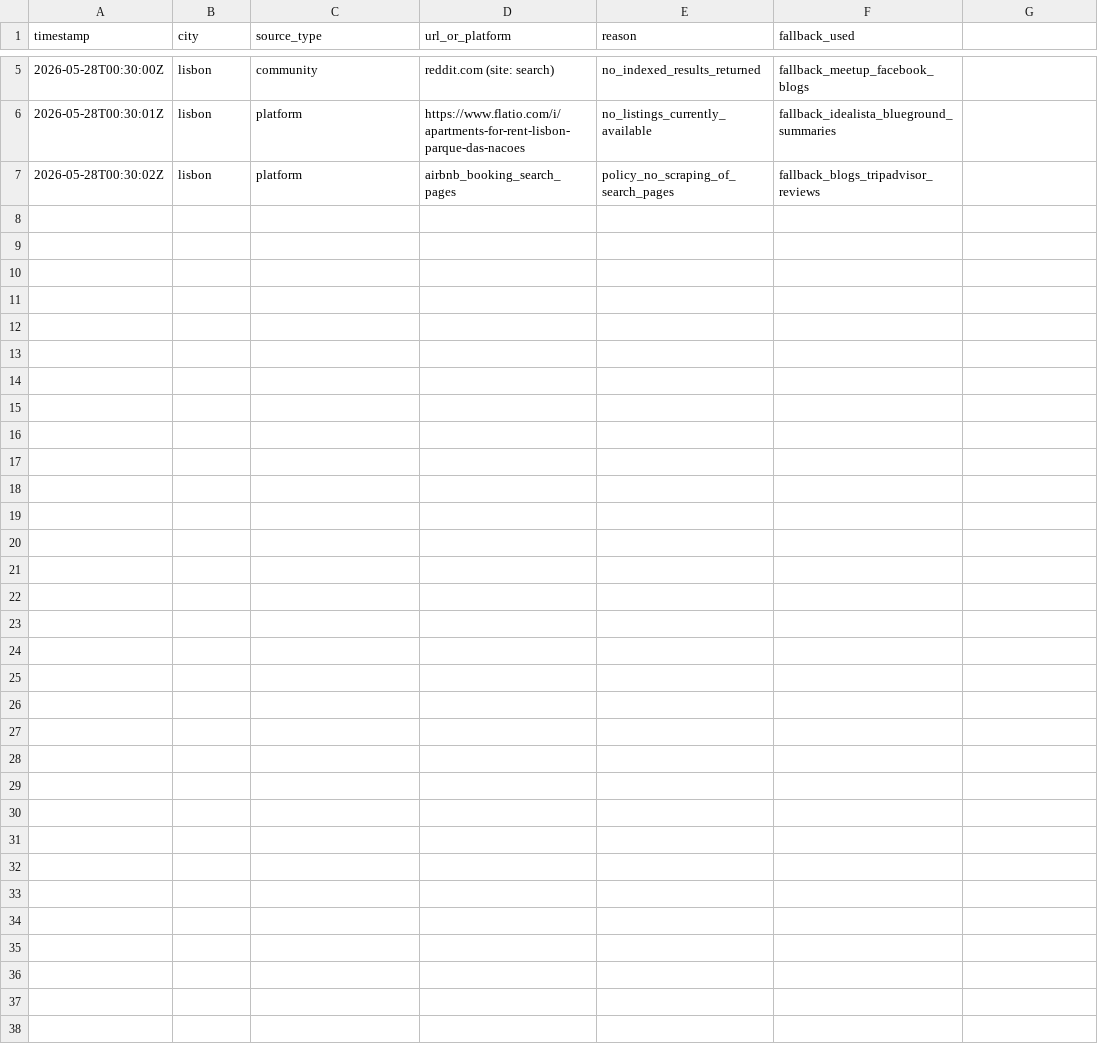
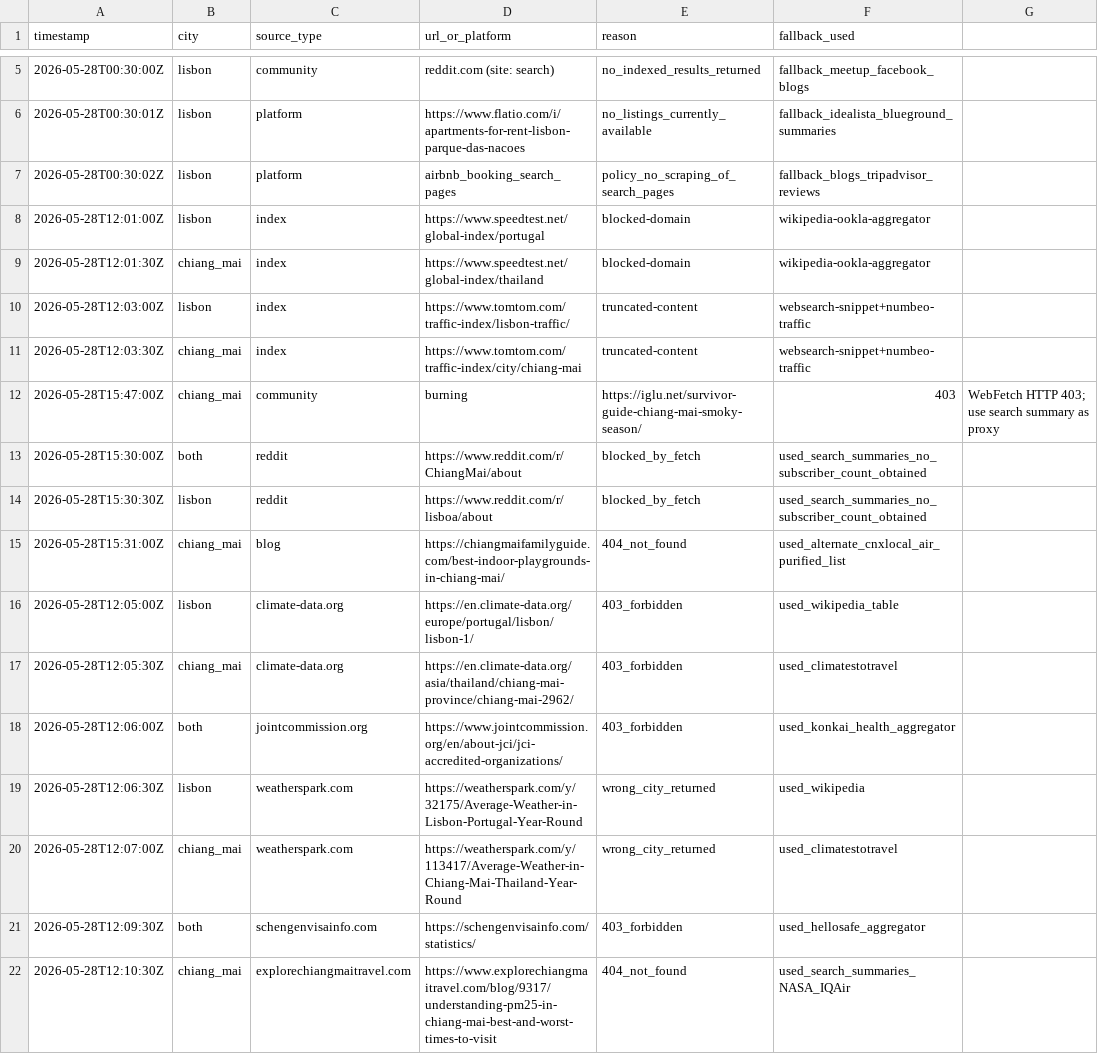
Before and after one commit to AaronZ021/family-slowtravel-lisbon-chiangmai, a CSV file: data/logs/inaccessible_sources.csv, drawn as a sheet; only a part is shown, gaps mark what is left out.

Commit message:
v2: indicator-based evidence reorganization + site expansion
Methodology shift from v1 (per-dimension counts) to v2 (per-indicator
official-data-backed judgments):

- 37 indicators across Layer 2 (17 hard constraints), Layer 3a (10
  economics/utilities), Layer 3b (10 children/mobility/community)
- Each indicator backed by NomadList-style platform indices: Numbeo
  (Cost of Living/Crime/Safety/Traffic/Childcare), IQAir World Air
  Quality Report, EF EPI 2025, Speedtest Global Index, TomTom Traffic
  Index, JCI accreditation, Cable.co.uk mobile data, Schengen rejection
  rates, etc.
- Layer 4 reorganized as pure community themes: 9 exit signals,
  8 stay signals, full month-level switching signals, 80+ verbatim
  quotes, 6 contrarian counter-signals
- v2 indicator matrix: 37 rows × city × judgment + confidence + sources
- 115 new sources (LIS +41 / CMI +74 → 227 total)

Site expanded from 9 to 14 pages with v2 navigation (v2 matrix +
4 layer pages). v1 pages preserved for historical reference.

```diff
--- a/data/logs/inaccessible_sources.csv
+++ b/data/logs/inaccessible_sources.csv
@@ -7 +7,16 @@ timestamp,city,source_type,url_or_platform,reason,fallback_used
 2026-05-28T00:30:02Z,lisbon,platform,airbnb_booking_search_pages,policy_no_scraping_of_search_pages,fallback_blogs_tripadvisor_reviews
+2026-05-28T12:01:00Z,lisbon,index,https://www.speedtest.net/global-index/portugal,blocked-domain,wikipedia-ookla-aggregator
+2026-05-28T12:01:30Z,chiang_mai,index,https://www.speedtest.net/global-index/thailand,blocked-domain,wikipedia-ookla-aggregator
+2026-05-28T12:03:00Z,lisbon,index,https://www.tomtom.com/traffic-index/lisbon-traffic/,truncated-content,websearch-snippet+numbeo-traffic
+2026-05-28T12:03:30Z,chiang_mai,index,https://www.tomtom.com/traffic-index/city/chiang-mai,truncated-content,websearch-snippet+numbeo-traffic
+2026-05-28T15:47:00Z,chiang_mai,community,burning,https://iglu.net/survivor-guide-chiang-mai-smoky-season/,403,WebFetch HTTP 403; use search summary as proxy
+2026-05-28T15:30:00Z,both,reddit,https://www.reddit.com/r/ChiangMai/about,blocked_by_fetch,used_search_summaries_no_subscriber_count_obtained
+2026-05-28T15:30:30Z,lisbon,reddit,https://www.reddit.com/r/lisboa/about,blocked_by_fetch,used_search_summaries_no_subscriber_count_obtained
+2026-05-28T15:31:00Z,chiang_mai,blog,https://chiangmaifamilyguide.com/best-indoor-playgrounds-in-chiang-mai/,404_not_found,used_alternate_cnxlocal_air_purified_list
+2026-05-28T12:05:00Z,lisbon,climate-data.org,https://en.climate-data.org/europe/portugal/lisbon/lisbon-1/,403_forbidden,used_wikipedia_table
+2026-05-28T12:05:30Z,chiang_mai,climate-data.org,https://en.climate-data.org/asia/thailand/chiang-mai-province/chiang-mai-2962/,403_forbidden,used_climatestotravel
+2026-05-28T12:06:00Z,both,jointcommission.org,https://www.jointcommission.org/en/about-jci/jci-accredited-organizations/,403_forbidden,used_konkai_health_aggregator
+2026-05-28T12:06:30Z,lisbon,weatherspark.com,https://weatherspark.com/y/32175/Average-Weather-in-Lisbon-Portugal-Year-Round,wrong_city_returned,used_wikipedia
+2026-05-28T12:07:00Z,chiang_mai,weatherspark.com,https://weatherspark.com/y/113417/Average-Weather-in-Chiang-Mai-Thailand-Year-Round,wrong_city_returned,used_climatestotravel
+2026-05-28T12:09:30Z,both,schengenvisainfo.com,https://schengenvisainfo.com/statistics/,403_forbidden,used_hellosafe_aggregator
+2026-05-28T12:10:30Z,chiang_mai,explorechiangmaitravel.com,https://www.explorechiangmaitravel.com/blog/9317/understanding-pm25-in-chiang-mai-best-and-worst-times-to-visit,404_not_found,used_search_summaries_NASA_IQAir
```
Also changed, not shown: 25 other files.
